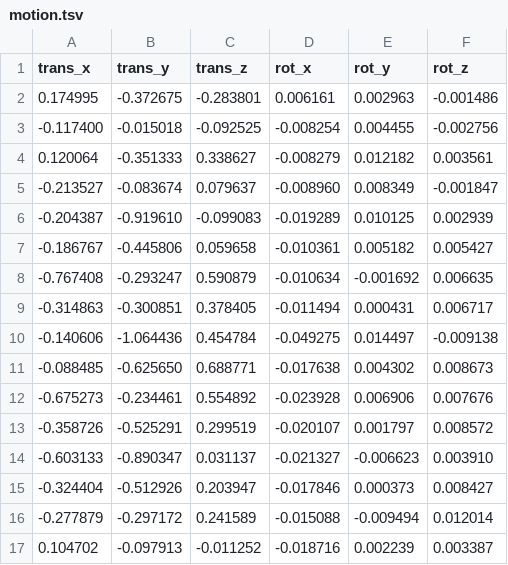
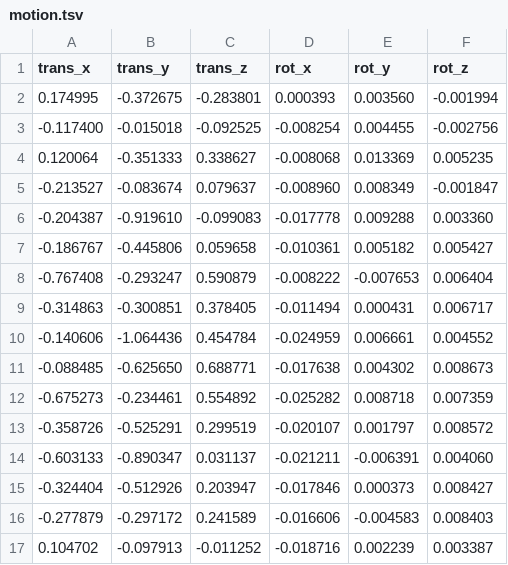
Before and after one commit to PennLINC/aslprep, a TSV file: scripts/hmc_probe/recipes/mo_pasl_withinpairs_ho/motion.tsv, drawn as a sheet.

Commit message:
Address the sixth Codex review: C8 regressors, references and audit; motion recipe bounds
C8 uses Wang's pooled alternation regressor by default; per-delay regression only with at
least two pairs per delay (one pair per delay turns it into a strict pair constraint). Its
production-reference variant builds the reference with the c0 path, and each run keeps its
regression audit trail. The motion recipes scale translation and rotation independently (a
2 mm / 2 degree spike reached about 15 degrees) and are checked against their bounds.

```diff
--- a/scripts/hmc_probe/recipes/mo_pasl_withinpairs_ho/motion.tsv
+++ b/scripts/hmc_probe/recipes/mo_pasl_withinpairs_ho/motion.tsv
@@ -1,17 +1,17 @@
 trans_x	trans_y	trans_z	rot_x	rot_y	rot_z
-0.174995	-0.372675	-0.283801	0.006161	0.002963	-0.001486
+0.174995	-0.372675	-0.283801	0.000393	0.003560	-0.001994
 -0.117400	-0.015018	-0.092525	-0.008254	0.004455	-0.002756
-0.120064	-0.351333	0.338627	-0.008279	0.012182	0.003561
+0.120064	-0.351333	0.338627	-0.008068	0.013369	0.005235
 -0.213527	-0.083674	0.079637	-0.008960	0.008349	-0.001847
--0.204387	-0.919610	-0.099083	-0.019289	0.010125	0.002939
+-0.204387	-0.919610	-0.099083	-0.017778	0.009288	0.003360
 -0.186767	-0.445806	0.059658	-0.010361	0.005182	0.005427
--0.767408	-0.293247	0.590879	-0.010634	-0.001692	0.006635
+-0.767408	-0.293247	0.590879	-0.008222	-0.007653	0.006404
 -0.314863	-0.300851	0.378405	-0.011494	0.000431	0.006717
--0.140606	-1.064436	0.454784	-0.049275	0.014497	-0.009138
+-0.140606	-1.064436	0.454784	-0.024959	0.006661	0.004552
 -0.088485	-0.625650	0.688771	-0.017638	0.004302	0.008673
--0.675273	-0.234461	0.554892	-0.023928	0.006906	0.007676
+-0.675273	-0.234461	0.554892	-0.025282	0.008718	0.007359
 -0.358726	-0.525291	0.299519	-0.020107	0.001797	0.008572
--0.603133	-0.890347	0.031137	-0.021327	-0.006623	0.003910
+-0.603133	-0.890347	0.031137	-0.021211	-0.006391	0.004060
 -0.324404	-0.512926	0.203947	-0.017846	0.000373	0.008427
--0.277879	-0.297172	0.241589	-0.015088	-0.009494	0.012014
+-0.277879	-0.297172	0.241589	-0.016606	-0.004583	0.008403
 0.104702	-0.097913	-0.011252	-0.018716	0.002239	0.003387
```
Also changed, not shown: scripts/hmc_probe/recipes/mo_deltamrep_spikes/motion.tsv, scripts/hmc_probe/recipes/mo_pasl_withinpairs/motion.tsv, 11 other files.
